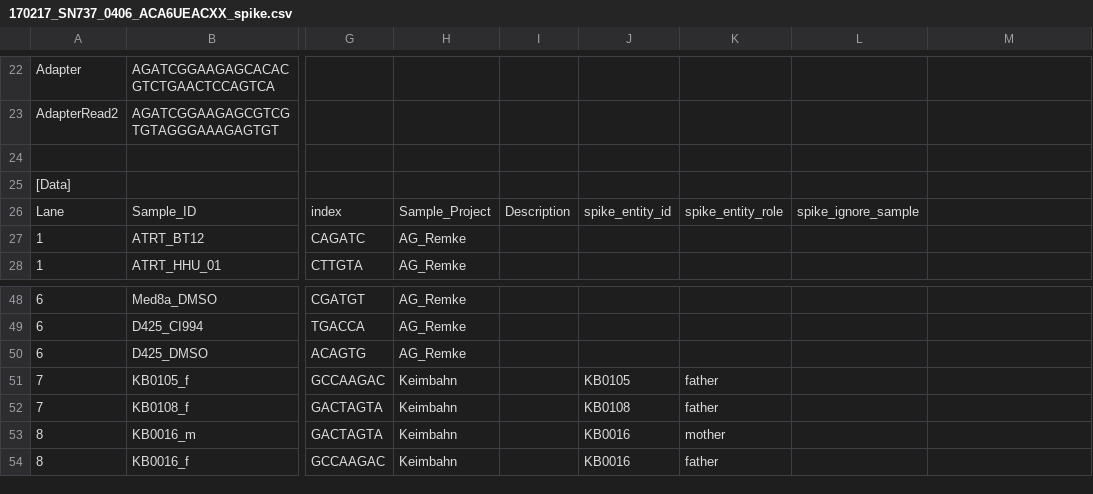
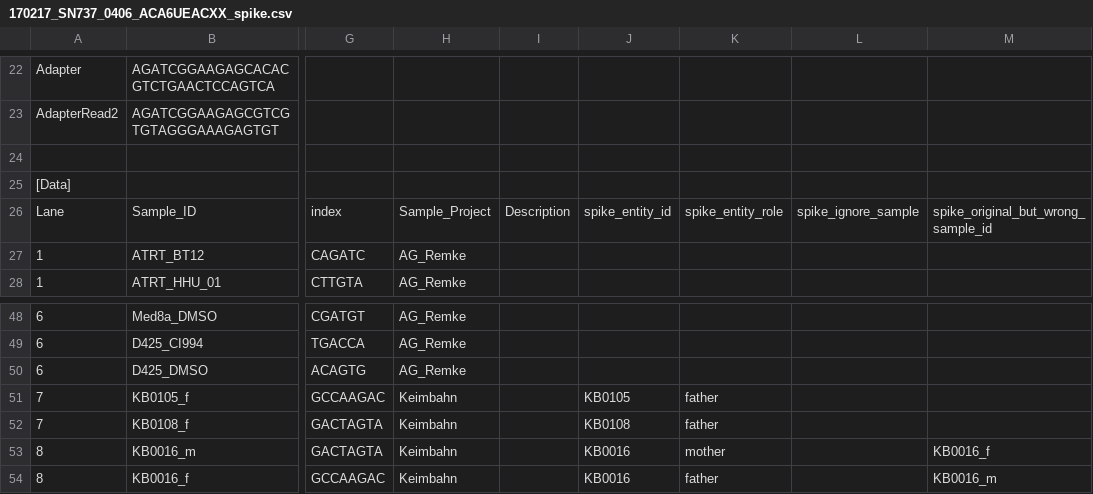
Before and after one commit to sjanssen2/spike, a CSV file: data/samplesheets/170217_SN737_0406_ACA6UEACXX_spike.csv, drawn as a sheet; only a part is shown, gaps mark what is left out; the diff names each change by its address in the sheet, - before the commit and + after, or states it on an @@ line.

Commit message:
logging sample when samples git renamed in a special column

```diff
--- a/data/samplesheets/170217_SN737_0406_ACA6UEACXX_spike.csv
+++ b/data/samplesheets/170217_SN737_0406_ACA6UEACXX_spike.csv
-M26: (empty)
+M26: spike_original_but_wrong_sample_id
-M53: (empty)
+M53: KB0016_f
-M54: (empty)
+M54: KB0016_m
```
Also changed, not shown: data/samplesheets/160218_SN737_0377_BC8P60ACXX_spike.csv, data/samplesheets/160630_SN737_0387_BC927NACXX_spike.csv, 3 other files.
